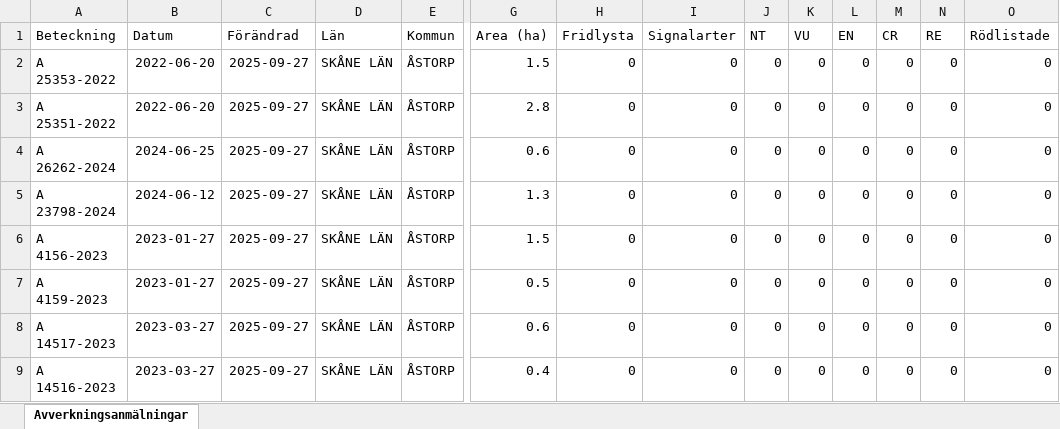
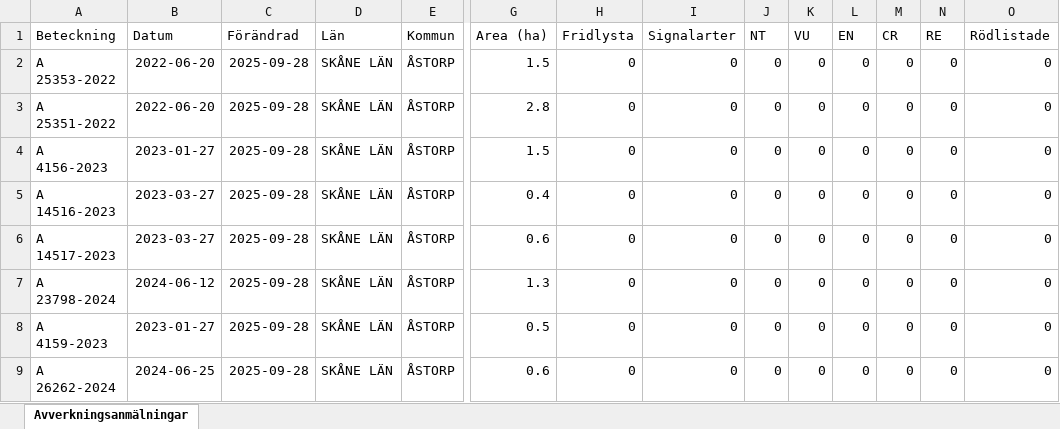
Before and after one commit to klasma/Logging_1277, an Excel workbook: Översikt ÅSTORP.xlsx, sheet Avverkningsanmälningar, drawn as a sheet; only a part is shown, gaps mark what is left out; values as stored, in another font and other column widths than the file's, no borders; removed rows and columns are numbered as before the commit, all else as after; rows hold the shown columns only; the diff names each change by its address in the sheet, - before the commit and + after, or states it on an @@ line.

```diff
--- a/Översikt ÅSTORP.xlsx (sheet Avverkningsanmälningar)
+++ b/Översikt ÅSTORP.xlsx (sheet Avverkningsanmälningar)
-C2:C3 (Förändrad): 2025-09-27
+C2:C3 (Förändrad): 2025-09-28
+row 4: A 4156-2023 | 2023-01-27 | 2025-09-28 | SKÅNE LÄN | ÅSTORP | 1.5 | 0 | 0 | 0 | 0 | 0 | 0 | 0 | 0
+row 5: A 14516-2023 | 2023-03-27 | 2025-09-28 | SKÅNE LÄN | ÅSTORP | 0.4 | 0 | 0 | 0 | 0 | 0 | 0 | 0 | 0
-A6 (Beteckning): A 26262-2024
+A6 (Beteckning): A 14517-2023
-B6 (Datum): 2024-06-25
+B6 (Datum): 2023-03-27
-C6:C7 (Förändrad): 2025-09-27
+C6:C7 (Förändrad): 2025-09-28
-row 6: A 4156-2023 | 2023-01-27 | 2025-09-27 | SKÅNE LÄN | ÅSTORP | 1.5 | 0 | 0 | 0 | 0 | 0 | 0 | 0 | 0
-C8:C9 (Förändrad): 2025-09-27
+C8:C9 (Förändrad): 2025-09-28
-A9 (Beteckning): A 14517-2023
+A9 (Beteckning): A 26262-2024
-B9 (Datum): 2023-03-27
+B9 (Datum): 2024-06-25
-row 9: A 14516-2023 | 2023-03-27 | 2025-09-27 | SKÅNE LÄN | ÅSTORP | 0.4 | 0 | 0 | 0 | 0 | 0 | 0 | 0 | 0
```
Also changed, not shown: 1 other file.
